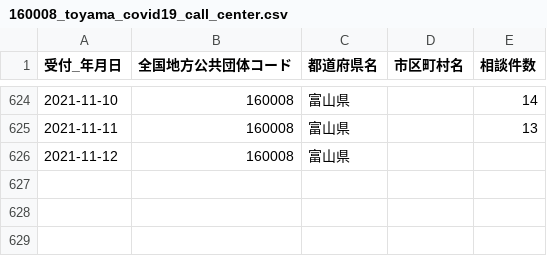
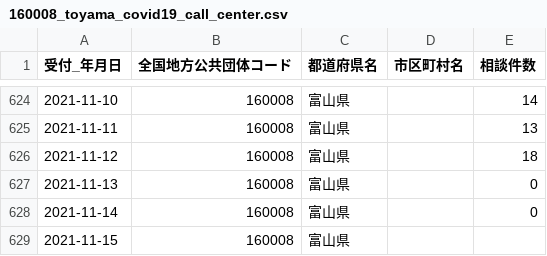
Before and after one commit to terachan0117/covid19-toyama-opendata, a CSV file: data/160008_toyama_covid19_call_center.csv, drawn as a sheet; only a part is shown, gaps mark what is left out.

```diff
--- a/data/160008_toyama_covid19_call_center.csv
+++ b/data/160008_toyama_covid19_call_center.csv
@@ -625,2 +625,5 @@
 2021-11-11,160008,富山県,,13
-2021-11-12,160008,富山県,,
+2021-11-12,160008,富山県,,18
+2021-11-13,160008,富山県,,0
+2021-11-14,160008,富山県,,0
+2021-11-15,160008,富山県,,
```
Also changed, not shown: data/160008_toyama_covid19_antigen_test_people.csv, data/160008_toyama_covid19_confirm_negative.csv, 5 other files.
